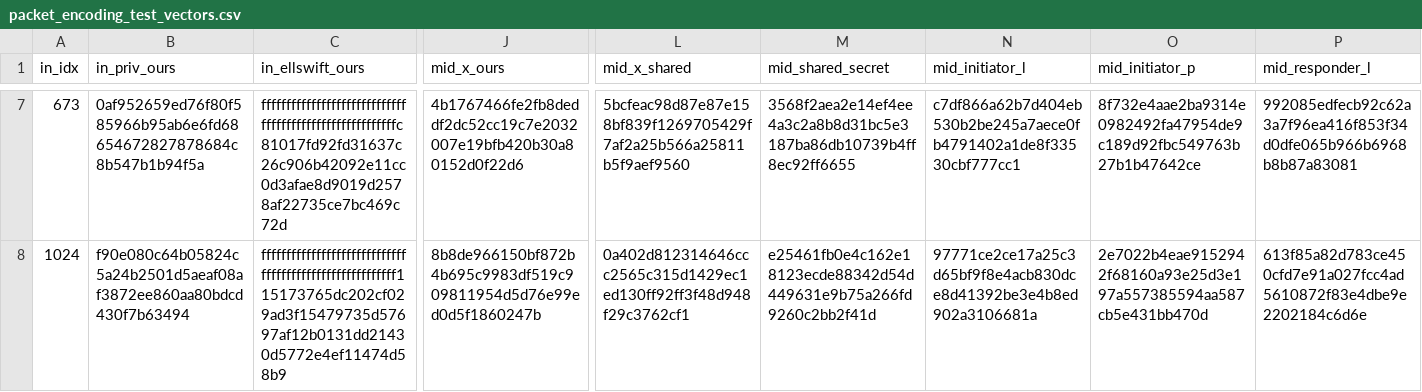
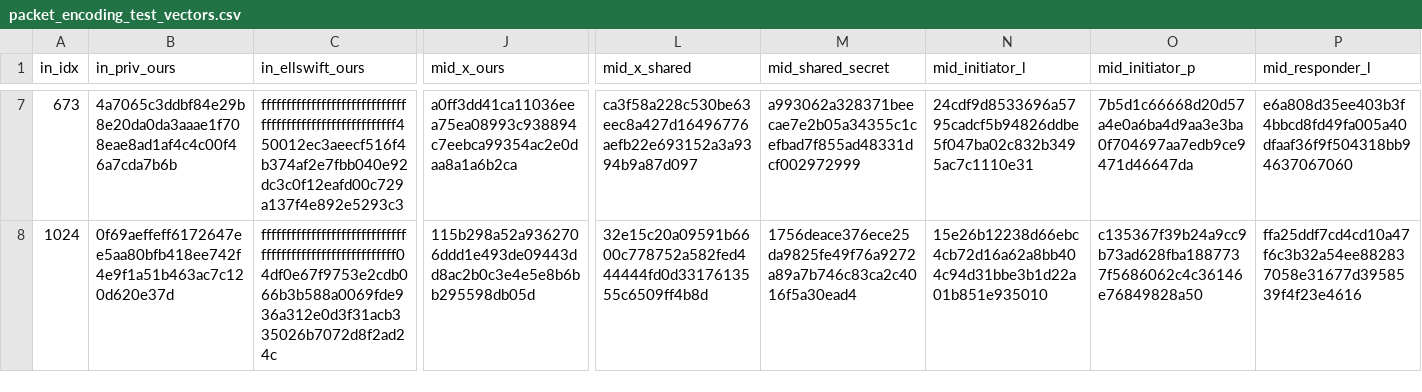
Before and after one commit to nickmonad/bips.dev, a CSV file: web/content/324/bip-0324/packet_encoding_test_vectors.csv, drawn as a sheet; only a part is shown, gaps mark what is left out; the diff covers the shown part only; the diff names each change by its address in the sheet, - before the commit and + after, or states it on an @@ line.

```diff
--- a/web/content/324/bip-0324/packet_encoding_test_vectors.csv
+++ b/web/content/324/bip-0324/packet_encoding_test_vectors.csv
-B7 (in_priv_ours): 0af952659ed76f80f585966b95ab6e6fd68654672827878684c8b547b1b94f5a
+B7 (in_priv_ours): 4a7065c3ddbf84e29b8e20da0da3aaae1f708eae8ad1af4c4c00f46a7cda7b6b
-C7 (in_ellswift_ours): ffffffffffffffffffffffffffffffffffffffffffffffffffffffffc81017fd92fd31637c26c906b42092e11cc0d3afae8d9019d2578af22735ce7bc469c72d
+C7 (in_ellswift_ours): ffffffffffffffffffffffffffffffffffffffffffffffffffffffff450012ec3aeecf516f4b374af2e7fbb040e92dc3c0f12eafd00c729a137f4e892e5293c3
-J7 (mid_x_ours): 4b1767466fe2fb8deddf2dc52cc19c7e2032007e19bfb420b30a80152d0f22d6
+J7 (mid_x_ours): a0ff3dd41ca11036eea75ea08993c938894c7eebca99354ac2e0daa8a1a6b2ca
-L7 (mid_x_shared): 5bcfeac98d87e87e158bf839f1269705429f7af2a25b566a25811b5f9aef9560
+L7 (mid_x_shared): ca3f58a228c530be63eec8a427d16496776aefb22e693152a3a9394b9a87d097
-M7 (mid_shared_secret): 3568f2aea2e14ef4ee4a3c2a8b8d31bc5e3187ba86db10739b4ff8ec92ff6655
+M7 (mid_shared_secret): a993062a328371beecae7e2b05a34355c1cefbad7f855ad48331dcf002972999
-N7 (mid_initiator_l): c7df866a62b7d404eb530b2be245a7aece0fb4791402a1de8f33530cbf777cc1
+N7 (mid_initiator_l): 24cdf9d8533696a5795cadcf5b94826ddbe5f047ba02c832b3495ac7c1110e31
-O7 (mid_initiator_p): 8f732e4aae2ba9314e0982492fa47954de9c189d92fbc549763b27b1b47642ce
+O7 (mid_initiator_p): 7b5d1c66668d20d57a4e0a6ba4d9aa3e3ba0f704697aa7edb9ce9471d46647da
-P7 (mid_responder_l): 992085edfecb92c62a3a7f96ea416f853f34d0dfe065b966b6968b8b87a83081
+P7 (mid_responder_l): e6a808d35ee403b3f4bbcd8fd49fa005a40dfaaf36f9f504318bb94637067060
-B8 (in_priv_ours): f90e080c64b05824c5a24b2501d5aeaf08af3872ee860aa80bdcd430f7b63494
+B8 (in_priv_ours): 0f69aeffeff6172647ee5aa80bfb418ee742f4e9f1a51b463ac7c120d620e37d
-C8 (in_ellswift_ours): ffffffffffffffffffffffffffffffffffffffffffffffffffffffff115173765dc202cf029ad3f15479735d57697af12b0131dd21430d5772e4ef11474d58b9
+C8 (in_ellswift_ours): ffffffffffffffffffffffffffffffffffffffffffffffffffffffff04df0e67f9753e2cdb066b3b588a0069fde936a312e0d3f31acb335026b7072d8f2ad24c
-J8 (mid_x_ours): 8b8de966150bf872b4b695c9983df519c909811954d5d76e99ed0d5f1860247b
+J8 (mid_x_ours): 115b298a52a9362706ddd1e493de09443dd8ac2b0c3e4e5e8b6bb295598db05d
-L8 (mid_x_shared): 0a402d812314646ccc2565c315d1429ec1ed130ff92ff3f48d948f29c3762cf1
+L8 (mid_x_shared): 32e15c20a09591b6600c778752a582fed444444fd0d3317613555c6509ff4b8d
-M8 (mid_shared_secret): e25461fb0e4c162e18123ecde88342d54d449631e9b75a266fd9260c2bb2f41d
+M8 (mid_shared_secret): 1756deace376ece25da9825fe49f76a9272a89a7b746c83ca2c4016f5a30ead4
-N8 (mid_initiator_l): 97771ce2ce17a25c3d65bf9f8e4acb830dce8d41392be3e4b8ed902a3106681a
+N8 (mid_initiator_l): 15e26b12238d66ebc4cb72d16a62a8bb404c94d31bbe3b1d22a01b851e935010
-O8 (mid_initiator_p): 2e7022b4eae9152942f68160a93e25d3e197a557385594aa587cb5e431bb470d
+O8 (mid_initiator_p): c135367f39b24a9cc9b73ad628fba1887737f5686062c4c36146e76849828a50
-P8 (mid_responder_l): 613f85a82d783ce450cfd7e91a027fcc4ad5610872f83e4dbe9e2202184c6d6e
+P8 (mid_responder_l): ffa25ddf7cd4cd10a47f6c3b32a54ee882837058e31677d3958539f4f23e4616
```
Also changed, not shown: 62 edited cells elsewhere in this file, web/public/324/bip-0324/packet_encoding_test_vectors.csv, 2 other files.
